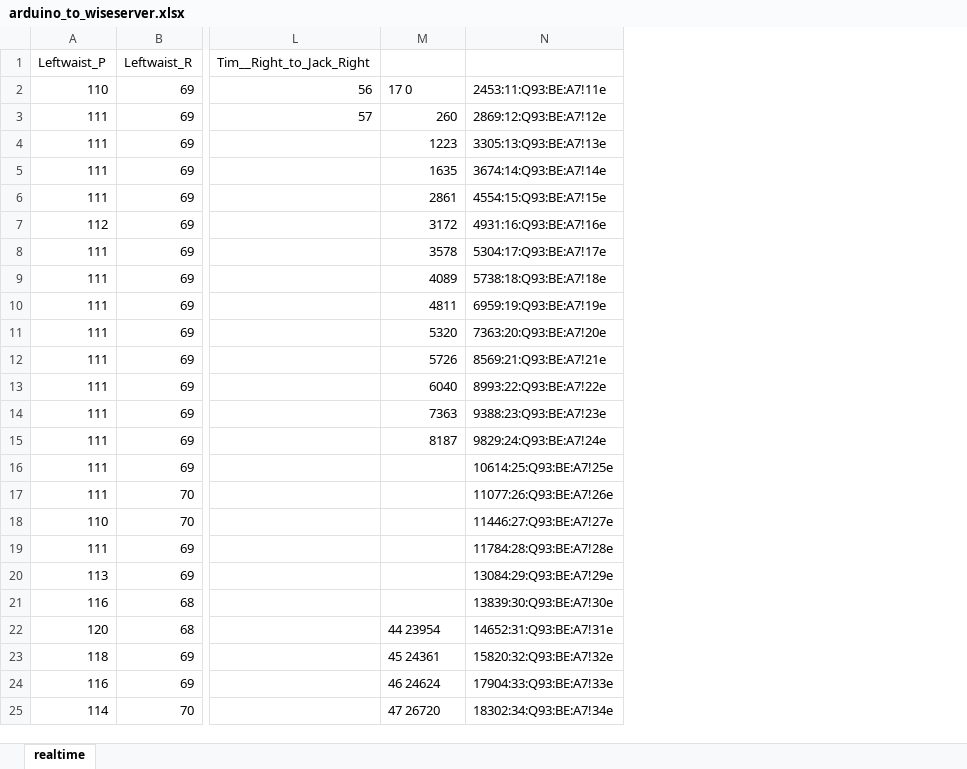
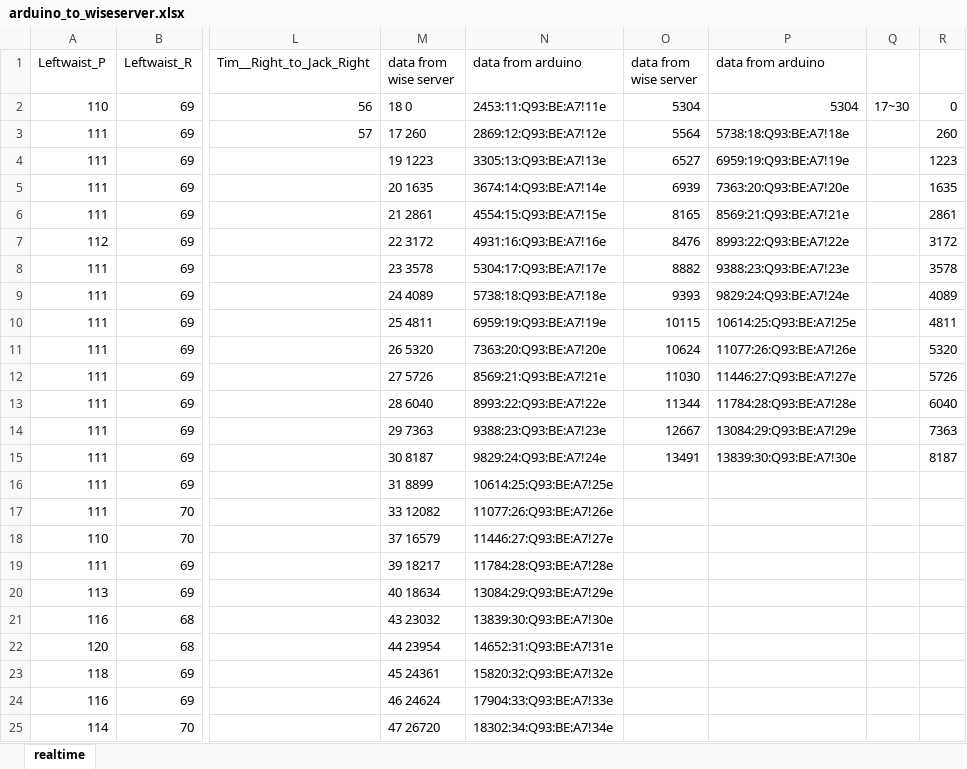
Before and after one commit to Tsai-YU-QUAN/Bluetooth_rssi_MPU_postion, an Excel workbook: arduino_to_wiseserver.xlsx, sheet realtime, drawn as a sheet; only a part is shown, gaps mark what is left out; values as stored, in another font and other column widths than the file's, no borders; charts and pictures not drawn; the diff names each change by its address in the sheet, - before the commit and + after, or states it on an @@ line.

```diff
--- a/arduino_to_wiseserver.xlsx (sheet realtime)
+++ b/arduino_to_wiseserver.xlsx (sheet realtime)
+column O (data from wise server), rows 2-15: 5304 | 5564 | 6527 | 6939 | 8165 | 8476 | 8882 | 9393 | 10115 | 10624 | 11030 | 11344 | 12667 | 13491
+column P (data from arduino), rows 2-15: 5304 | 5738:18:Q93:BE:A7!18e | 6959:19:Q93:BE:A7!19e | 7363:20:Q93:BE:A7!20e | 8569:21:Q93:BE:A7!21e | 8993:22:Q93:BE:A7!22e | 9388:23:Q93:BE:A7!23e | 9829:24:Q93:BE:A7!24e | 10614:25:Q93:BE:A7!25e | 11077:26:Q93:BE:A7!26e | 11446:27:Q93:BE:A7!27e | 11784:28:Q93:BE:A7!28e | 13084:29:Q93:BE:A7!29e | 13839:30:Q93:BE:A7!30e
+column Q, row 2: 17~30
+column R, rows 2-15: 0 | 260 | 1223 | 1635 | 2861 | 3172 | 3578 | 4089 | 4811 | 5320 | 5726 | 6040 | 7363 | 8187
-M1: (empty)
+M1: data from wise server
-N1: (empty)
+N1: data from arduino
-M2 (data from wise server): 17 0
+M2 (data from wise server): 18 0
-M3 (data from wise server): 260
+M3 (data from wise server): 17 260
-M4 (data from wise server): 1223
+M4 (data from wise server): 19 1223
-M5 (data from wise server): 1635
+M5 (data from wise server): 20 1635
-M6 (data from wise server): 2861
+M6 (data from wise server): 21 2861
-M7 (data from wise server): 3172
+M7 (data from wise server): 22 3172
-M8 (data from wise server): 3578
+M8 (data from wise server): 23 3578
-M9 (data from wise server): 4089
+M9 (data from wise server): 24 4089
-M10 (data from wise server): 4811
+M10 (data from wise server): 25 4811
-M11 (data from wise server): 5320
+M11 (data from wise server): 26 5320
-M12 (data from wise server): 5726
+M12 (data from wise server): 27 5726
-M13 (data from wise server): 6040
+M13 (data from wise server): 28 6040
-M14 (data from wise server): 7363
+M14 (data from wise server): 29 7363
-M15 (data from wise server): 8187
+M15 (data from wise server): 30 8187
-M16 (data from wise server): (empty)
+M16 (data from wise server): 31 8899
-M17 (data from wise server): (empty)
+M17 (data from wise server): 33 12082
-M18 (data from wise server): (empty)
+M18 (data from wise server): 37 16579
-M19 (data from wise server): (empty)
+M19 (data from wise server): 39 18217
-M20 (data from wise server): (empty)
+M20 (data from wise server): 40 18634
-M21 (data from wise server): (empty)
+M21 (data from wise server): 43 23032
```
Also changed, not shown: charts or pictures, 38 other files.
